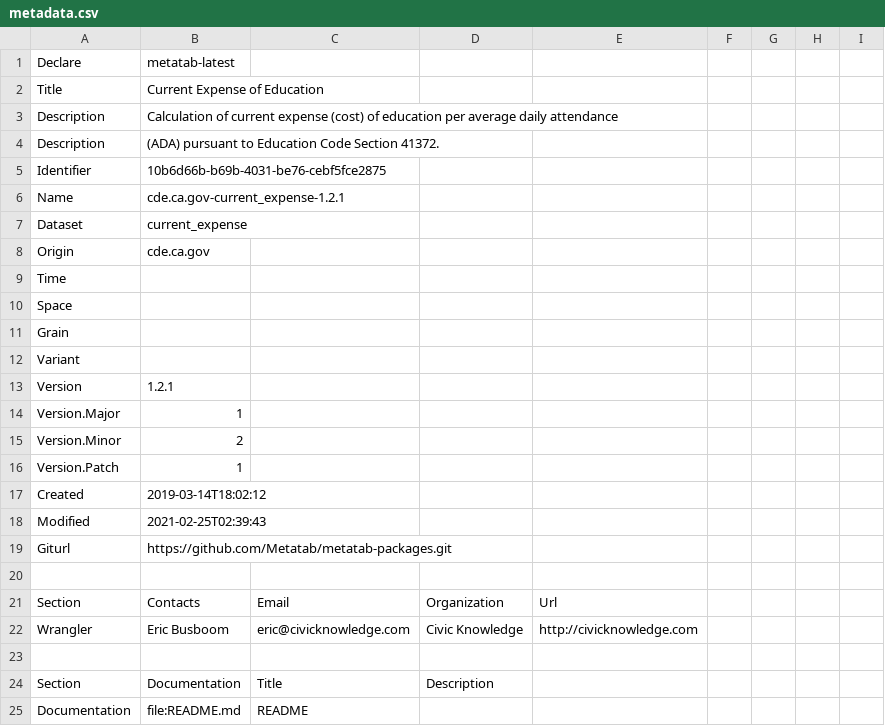
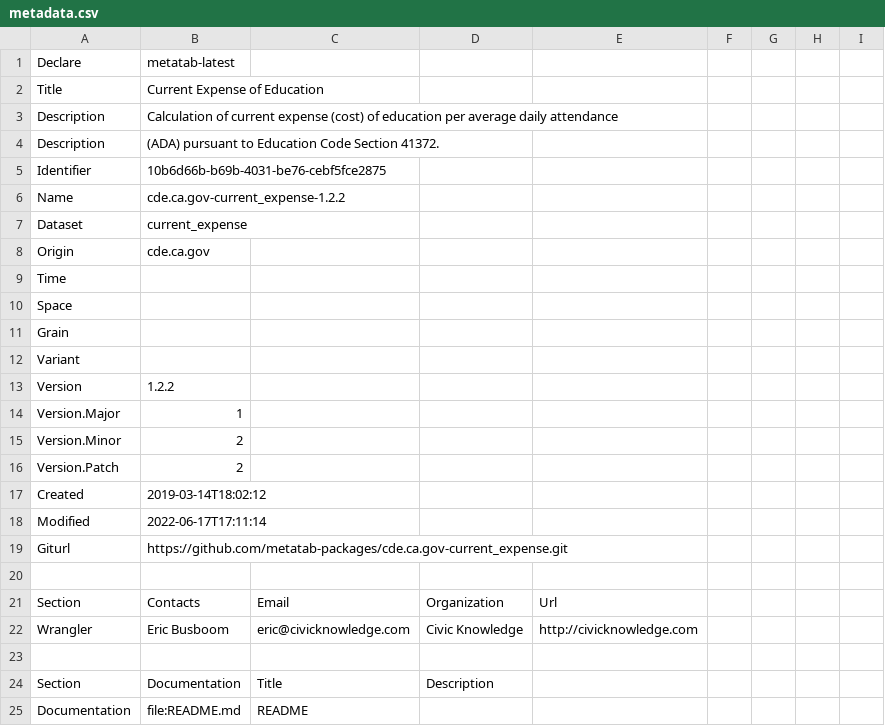
Before and after one commit to metatab-packages/cde.ca.gov-current_expense, a CSV file: metadata.csv, drawn as a sheet; only a part is shown.

Commit message:
Updating Git url

```diff
--- a/metadata.csv
+++ b/metadata.csv
@@ -5,3 +5,3 @@ Description,(ADA) pursuant to Education Code Section 41372.
 Identifier,10b6d66b-b69b-4031-be76-cebf5fce2875
-Name,cde.ca.gov-current_expense-1.2.1
+Name,cde.ca.gov-current_expense-1.2.2
 Dataset,current_expense
@@ -12,9 +12,9 @@ Grain,
 Variant,
-Version,1.2.1
+Version,1.2.2
 Version.Major,1
 Version.Minor,2
-Version.Patch,1
+Version.Patch,2
 Created,2019-03-14T18:02:12
-Modified,2021-02-25T02:39:43
-Giturl,https://github.com/Metatab/metatab-packages.git
+Modified,2022-06-17T17:11:14
+Giturl,https://github.com/metatab-packages/cde.ca.gov-current_expense.git
 ""
```
